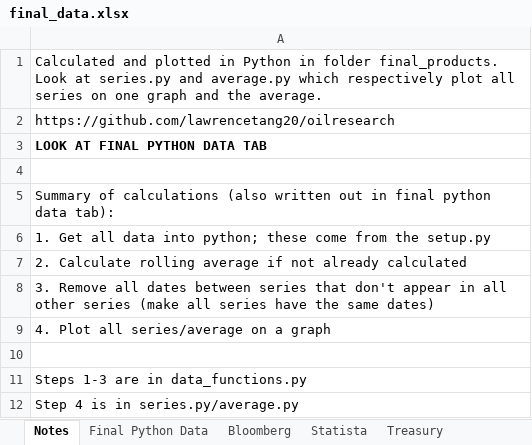
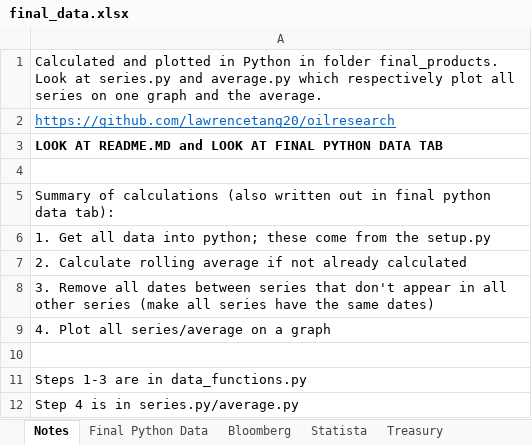
Before and after one commit to lawrencetang20/oilresearch, an Excel workbook: excel_csv/final_data.xlsx, sheet Notes, drawn as a sheet; values as stored, in another font and other column widths than the file's, no borders; the diff names each change by its address in the sheet, - before the commit and + after, or states it on an @@ line.

Commit message:
final updates

```diff
--- a/excel_csv/final_data.xlsx (sheet Notes)
+++ b/excel_csv/final_data.xlsx (sheet Notes)
@@ A2 underline: off → on, text colour: black → #0563C1 @@
-A3: LOOK AT FINAL PYTHON DATA TAB
+A3: LOOK AT README.MD and LOOK AT FINAL PYTHON DATA TAB
```
